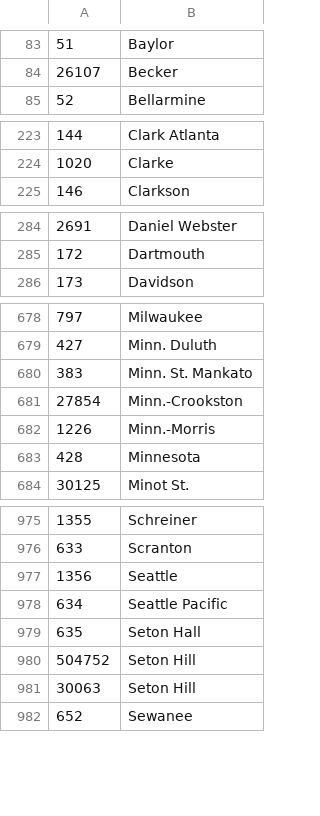
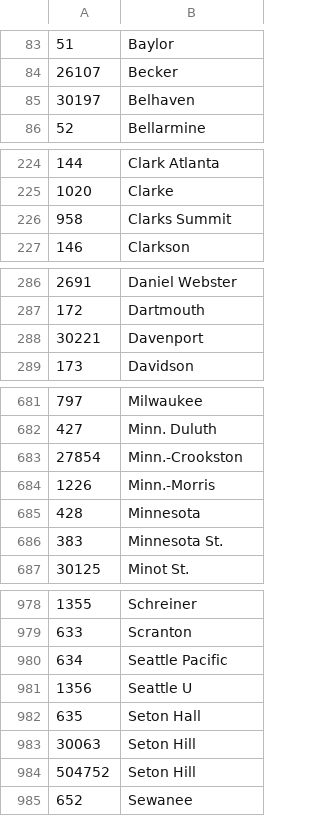
Before and after one commit to octonion/basketball-m, a CSV file: ncaa/csv/ncaa_schools.csv, drawn as a sheet; only a part is shown, gaps mark what is left out; the diff covers the shown part only.

```diff
--- a/ncaa/csv/ncaa_schools.csv
+++ b/ncaa/csv/ncaa_schools.csv
@@ -84,2 +84,3 @@
 26107,Becker
+30197,Belhaven
 52,Bellarmine
@@ -224,2 +225,3 @@
 1020,Clarke
+958,Clarks Summit
 146,Clarkson
@@ -285,2 +287,3 @@
 172,Dartmouth
+30221,Davenport
 173,Davidson
@@ -679,3 +682,2 @@
 427,Minn. Duluth
-383,Minn. St. Mankato
 27854,Minn.-Crookston
@@ -683,2 +685,3 @@
 428,Minnesota
+383,Minnesota St.
 30125,Minot St.
@@ -976,7 +979,7 @@
 633,Scranton
-1356,Seattle
 634,Seattle Pacific
+1356,Seattle U
 635,Seton Hall
+30063,Seton Hill
 504752,Seton Hill
-30063,Seton Hill
 652,Sewanee
```
Also changed, not shown: 3 added rows, 3 removed rows, 3 moved rows and 4 edited cells elsewhere in this file, ncaa/csv/ncaa_records_2015.csv, ncaa/csv/ncaa_records_2016.csv, 25 other files.
